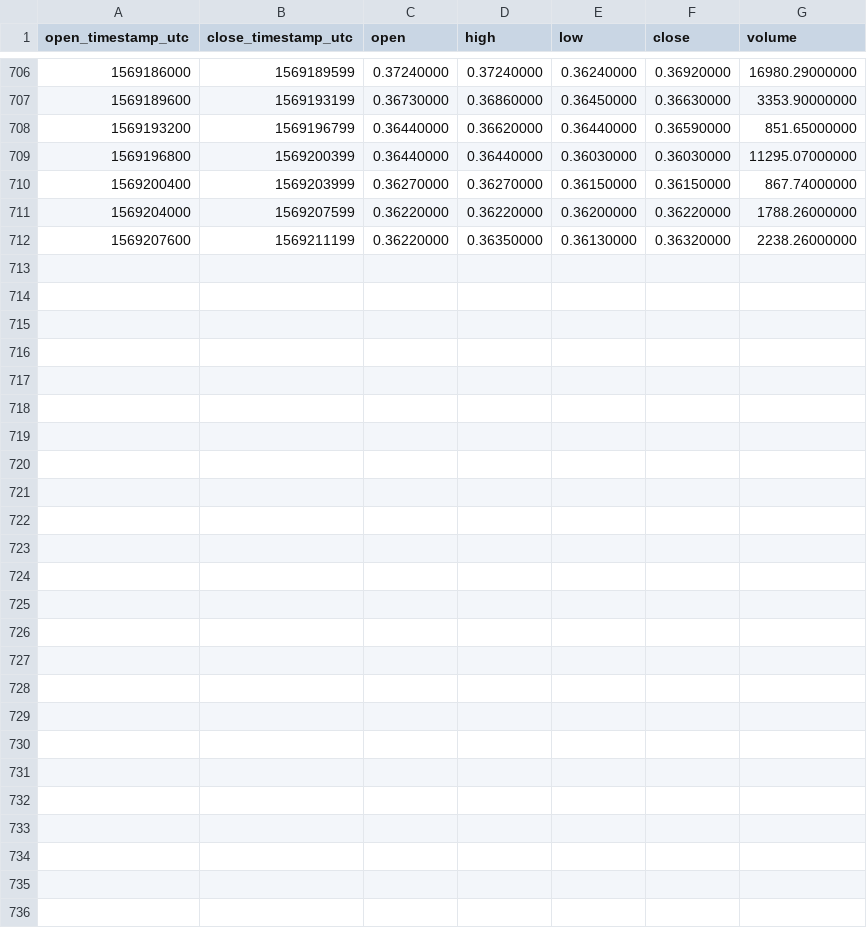
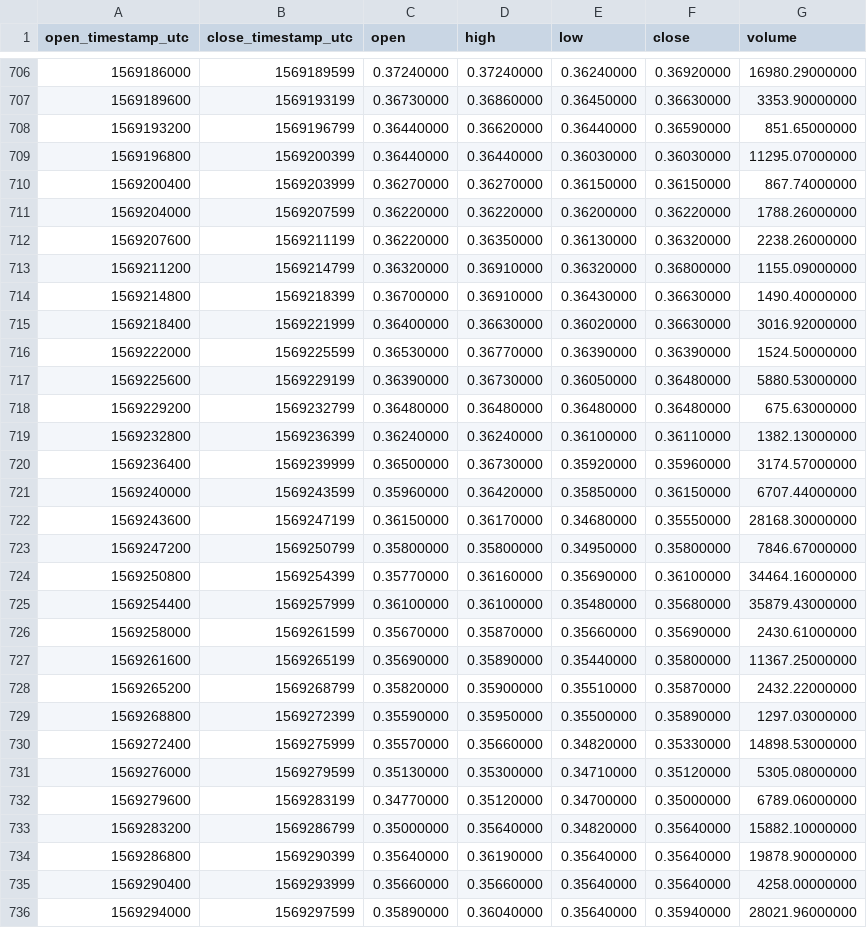
Before and after one commit to cryptobigbro/binance-TOMOUSDT, a CSV file: binance-TOMOUSDT-1h.csv, drawn as a sheet; only a part is shown, gaps mark what is left out.

Commit message:
Update OHLCV data.

```diff
--- a/binance-TOMOUSDT-1h.csv
+++ b/binance-TOMOUSDT-1h.csv
@@ -712 +712,25 @@ open_timestamp_utc,close_timestamp_utc,open,high,low,close,volume
 1569207600,1569211199,0.36220000,0.36350000,0.36130000,0.36320000,2238.26000000
+1569211200,1569214799,0.36320000,0.36910000,0.36320000,0.36800000,1155.09000000
+1569214800,1569218399,0.36700000,0.36910000,0.36430000,0.36630000,1490.40000000
+1569218400,1569221999,0.36400000,0.36630000,0.36020000,0.36630000,3016.92000000
+1569222000,1569225599,0.36530000,0.36770000,0.36390000,0.36390000,1524.50000000
+1569225600,1569229199,0.36390000,0.36730000,0.36050000,0.36480000,5880.53000000
+1569229200,1569232799,0.36480000,0.36480000,0.36480000,0.36480000,675.63000000
+1569232800,1569236399,0.36240000,0.36240000,0.36100000,0.36110000,1382.13000000
+1569236400,1569239999,0.36500000,0.36730000,0.35920000,0.35960000,3174.57000000
+1569240000,1569243599,0.35960000,0.36420000,0.35850000,0.36150000,6707.44000000
+1569243600,1569247199,0.36150000,0.36170000,0.34680000,0.35550000,28168.30000000
+1569247200,1569250799,0.35800000,0.35800000,0.34950000,0.35800000,7846.67000000
+1569250800,1569254399,0.35770000,0.36160000,0.35690000,0.36100000,34464.16000000
+1569254400,1569257999,0.36100000,0.36100000,0.35480000,0.35680000,35879.43000000
+1569258000,1569261599,0.35670000,0.35870000,0.35660000,0.35690000,2430.61000000
+1569261600,1569265199,0.35690000,0.35890000,0.35440000,0.35800000,11367.25000000
+1569265200,1569268799,0.35820000,0.35900000,0.35510000,0.35870000,2432.22000000
+1569268800,1569272399,0.35590000,0.35950000,0.35500000,0.35890000,1297.03000000
+1569272400,1569275999,0.35570000,0.35660000,0.34820000,0.35330000,14898.53000000
+1569276000,1569279599,0.35130000,0.35300000,0.34710000,0.35120000,5305.08000000
+1569279600,1569283199,0.34770000,0.35120000,0.34700000,0.35000000,6789.06000000
+1569283200,1569286799,0.35000000,0.35640000,0.34820000,0.35640000,15882.10000000
+1569286800,1569290399,0.35640000,0.36190000,0.35640000,0.35640000,19878.90000000
+1569290400,1569293999,0.35660000,0.35660000,0.35640000,0.35640000,4258.00000000
+1569294000,1569297599,0.35890000,0.36040000,0.35640000,0.35940000,28021.96000000
```
Also changed, not shown: binance-TOMOUSDT-1d.csv, 1 other file.
